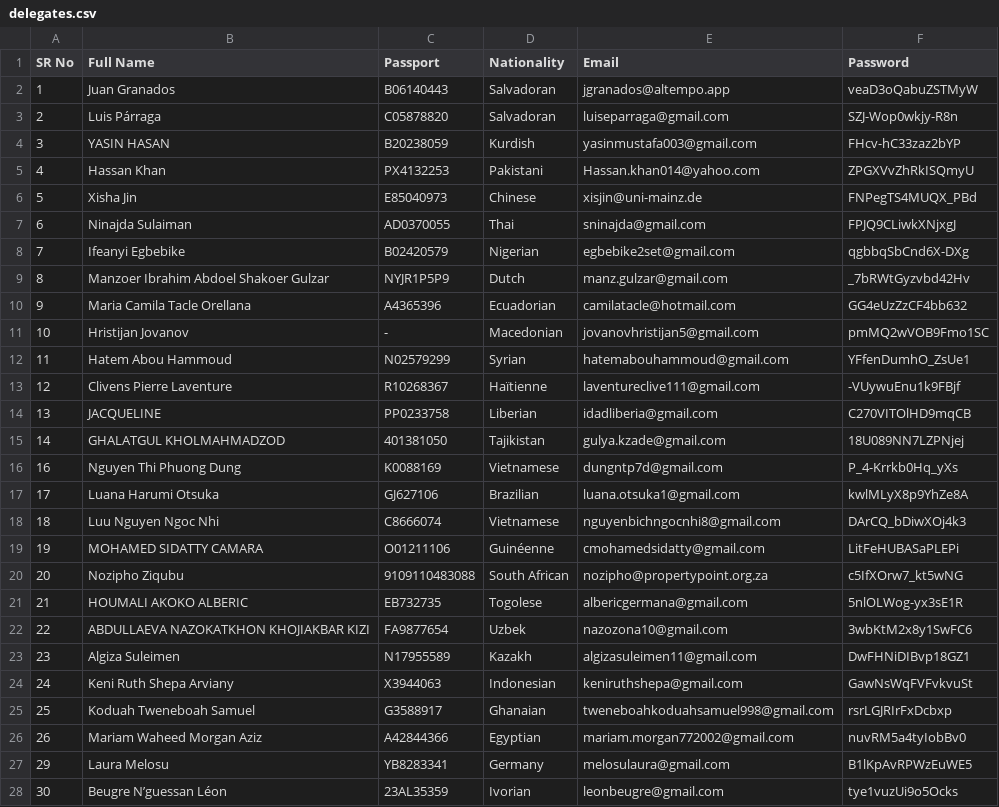
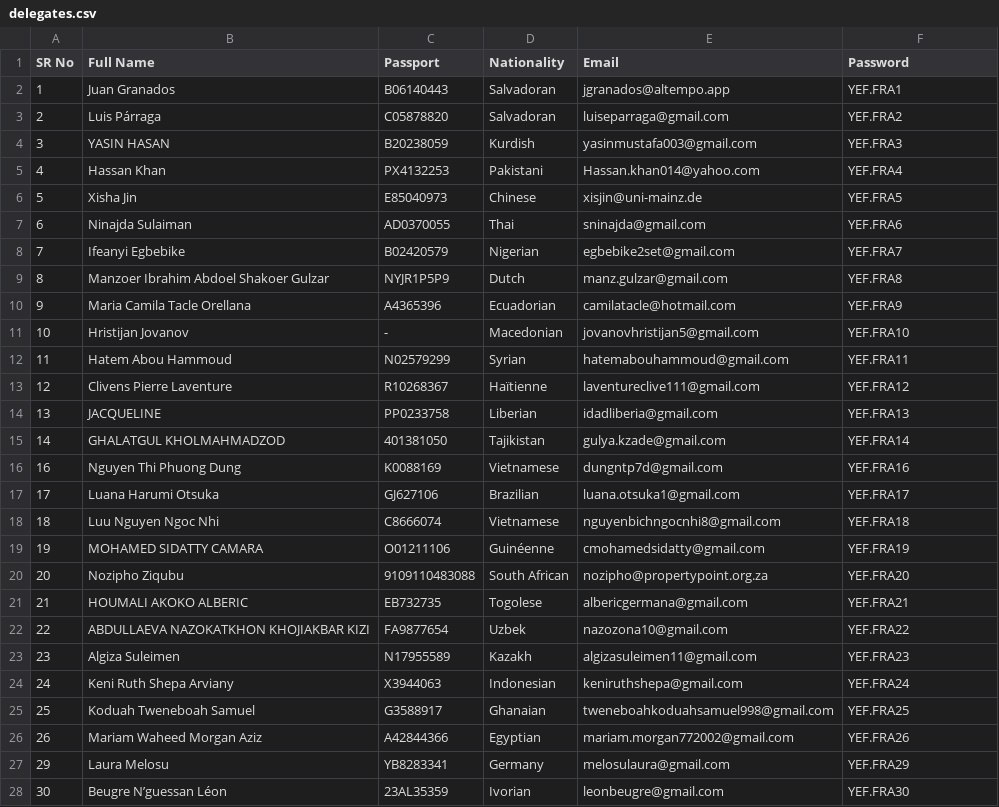
Before and after one commit to CSCDiplomacy/delegate-app, a CSV file: delegates.csv, drawn as a sheet; only a part is shown; the diff covers the shown part only.

```diff
--- a/delegates.csv
+++ b/delegates.csv
@@ -1,28 +1,28 @@
 SR No,Full Name,Passport,Nationality,Email,Password
-1,Juan Granados,B06140443,Salvadoran,jgranados@altempo.app,veaD3oQabuZSTMyW
-2,Luis Párraga,C05878820,Salvadoran,luiseparraga@gmail.com,SZJ-Wop0wkjy-R8n
-3,YASIN HASAN,B20238059,Kurdish,yasinmustafa003@gmail.com,FHcv-hC33zaz2bYP
-4,Hassan Khan,PX4132253,Pakistani,Hassan.khan014@yahoo.com,ZPGXVvZhRkISQmyU
-5,Xisha Jin,E85040973,Chinese,xisjin@uni-mainz.de,FNPegTS4MUQX_PBd
-6,Ninajda Sulaiman,AD0370055,Thai,sninajda@gmail.com,FPJQ9CLiwkXNjxgJ
-7,Ifeanyi Egbebike,B02420579,Nigerian,egbebike2set@gmail.com,qgbbqSbCnd6X-DXg
-8,Manzoer Ibrahim Abdoel Shakoer Gulzar,NYJR1P5P9,Dutch,manz.gulzar@gmail.com,_7bRWtGyzvbd42Hv
-9,Maria Camila Tacle Orellana,A4365396,Ecuadorian,camilatacle@hotmail.com,GG4eUzZzCF4bb632
-10,Hristijan Jovanov,-,Macedonian,jovanovhristijan5@gmail.com,pmMQ2wVOB9Fmo1SC
-11,Hatem Abou Hammoud,N02579299,Syrian,hatemabouhammoud@gmail.com,YFfenDumhO_ZsUe1
-12,Clivens Pierre Laventure,R10268367,Haïtienne,laventureclive111@gmail.com,-VUywuEnu1k9FBjf
-13,JACQUELINE,PP0233758,Liberian,idadliberia@gmail.com,C270VITOlHD9mqCB
-14,GHALATGUL KHOLMAHMADZOD,401381050,Tajikistan,gulya.kzade@gmail.com,18U089NN7LZPNjej
-16,Nguyen Thi Phuong Dung,K0088169,Vietnamese,dungntp7d@gmail.com,P_4-Krrkb0Hq_yXs
-17,Luana Harumi Otsuka,GJ627106,Brazilian,luana.otsuka1@gmail.com,kwlMLyX8p9YhZe8A
-18,Luu Nguyen Ngoc Nhi,C8666074,Vietnamese,nguyenbichngocnhi8@gmail.com,DArCQ_bDiwXOj4k3
-19,MOHAMED SIDATTY CAMARA,O01211106,Guinéenne,cmohamedsidatty@gmail.com,LitFeHUBASaPLEPi
-20,Nozipho Ziqubu,9109110483088,South African,nozipho@propertypoint.org.za,c5IfXOrw7_kt5wNG
-21,HOUMALI AKOKO ALBERIC,EB732735,Togolese,albericgermana@gmail.com,5nlOLWog-yx3sE1R
-22,ABDULLAEVA NAZOKATKHON KHOJIAKBAR KIZI,FA9877654,Uzbek,nazozona10@gmail.com,3wbKtM2x8y1SwFC6
-23,Algiza Suleimen,N17955589,Kazakh,algizasuleimen11@gmail.com,DwFHNiDIBvp18GZ1
-24,Keni Ruth Shepa Arviany,X3944063,Indonesian,keniruthshepa@gmail.com,GawNsWqFVFvkvuSt
-25,Koduah Tweneboah Samuel,G3588917,Ghanaian,tweneboahkoduahsamuel998@gmail.com,rsrLGJRIrFxDcbxp
-26,Mariam Waheed Morgan Aziz,A42844366,Egyptian,mariam.morgan772002@gmail.com,nuvRM5a4tyIobBv0
-29,Laura Melosu,YB8283341,Germany,melosulaura@gmail.com,B1lKpAvRPWzEuWE5
-30,Beugre N’guessan Léon,23AL35359,Ivorian,leonbeugre@gmail.com,tye1vuzUi9o5Ocks
+1,Juan Granados,B06140443,Salvadoran,jgranados@altempo.app,YEF.FRA1
+2,Luis Párraga,C05878820,Salvadoran,luiseparraga@gmail.com,YEF.FRA2
+3,YASIN HASAN,B20238059,Kurdish,yasinmustafa003@gmail.com,YEF.FRA3
+4,Hassan Khan,PX4132253,Pakistani,Hassan.khan014@yahoo.com,YEF.FRA4
+5,Xisha Jin,E85040973,Chinese,xisjin@uni-mainz.de,YEF.FRA5
+6,Ninajda Sulaiman,AD0370055,Thai,sninajda@gmail.com,YEF.FRA6
+7,Ifeanyi Egbebike,B02420579,Nigerian,egbebike2set@gmail.com,YEF.FRA7
+8,Manzoer Ibrahim Abdoel Shakoer Gulzar,NYJR1P5P9,Dutch,manz.gulzar@gmail.com,YEF.FRA8
+9,Maria Camila Tacle Orellana,A4365396,Ecuadorian,camilatacle@hotmail.com,YEF.FRA9
+10,Hristijan Jovanov,-,Macedonian,jovanovhristijan5@gmail.com,YEF.FRA10
+11,Hatem Abou Hammoud,N02579299,Syrian,hatemabouhammoud@gmail.com,YEF.FRA11
+12,Clivens Pierre Laventure,R10268367,Haïtienne,laventureclive111@gmail.com,YEF.FRA12
+13,JACQUELINE,PP0233758,Liberian,idadliberia@gmail.com,YEF.FRA13
+14,GHALATGUL KHOLMAHMADZOD,401381050,Tajikistan,gulya.kzade@gmail.com,YEF.FRA14
+16,Nguyen Thi Phuong Dung,K0088169,Vietnamese,dungntp7d@gmail.com,YEF.FRA16
+17,Luana Harumi Otsuka,GJ627106,Brazilian,luana.otsuka1@gmail.com,YEF.FRA17
+18,Luu Nguyen Ngoc Nhi,C8666074,Vietnamese,nguyenbichngocnhi8@gmail.com,YEF.FRA18
+19,MOHAMED SIDATTY CAMARA,O01211106,Guinéenne,cmohamedsidatty@gmail.com,YEF.FRA19
+20,Nozipho Ziqubu,9109110483088,South African,nozipho@propertypoint.org.za,YEF.FRA20
+21,HOUMALI AKOKO ALBERIC,EB732735,Togolese,albericgermana@gmail.com,YEF.FRA21
+22,ABDULLAEVA NAZOKATKHON KHOJIAKBAR KIZI,FA9877654,Uzbek,nazozona10@gmail.com,YEF.FRA22
+23,Algiza Suleimen,N17955589,Kazakh,algizasuleimen11@gmail.com,YEF.FRA23
+24,Keni Ruth Shepa Arviany,X3944063,Indonesian,keniruthshepa@gmail.com,YEF.FRA24
+25,Koduah Tweneboah Samuel,G3588917,Ghanaian,tweneboahkoduahsamuel998@gmail.com,YEF.FRA25
+26,Mariam Waheed Morgan Aziz,A42844366,Egyptian,mariam.morgan772002@gmail.com,YEF.FRA26
+29,Laura Melosu,YB8283341,Germany,melosulaura@gmail.com,YEF.FRA29
+30,Beugre N’guessan Léon,23AL35359,Ivorian,leonbeugre@gmail.com,YEF.FRA30
```
Also changed, not shown: 8 edited cells elsewhere in this file, 1 other file.
